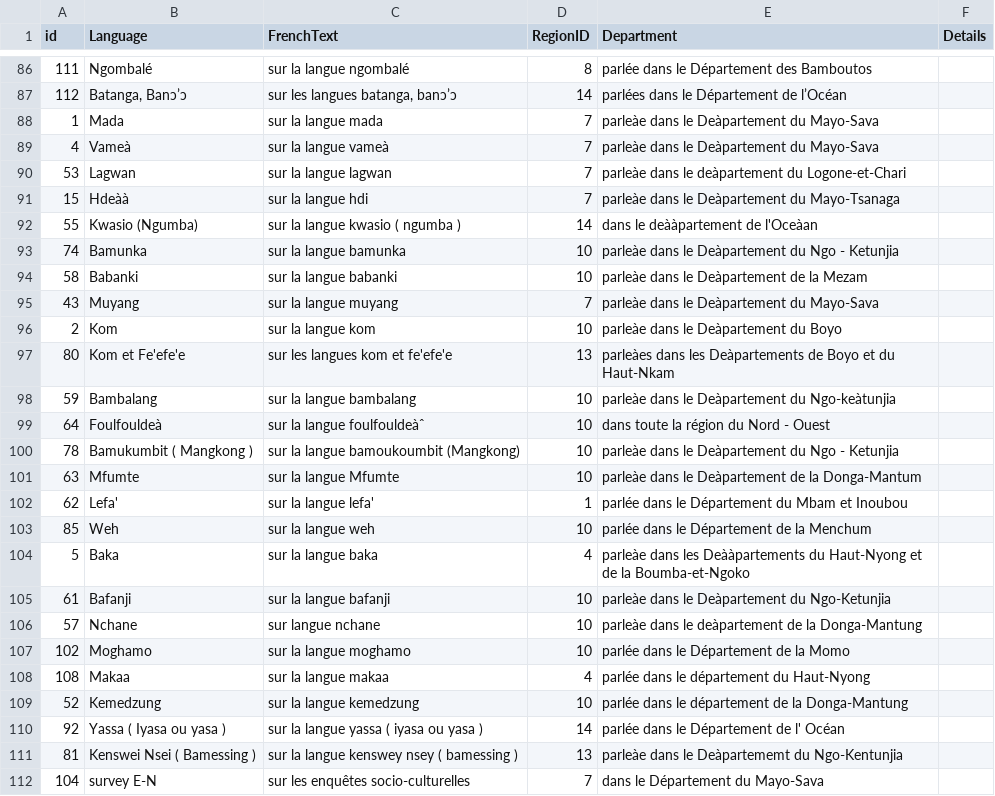
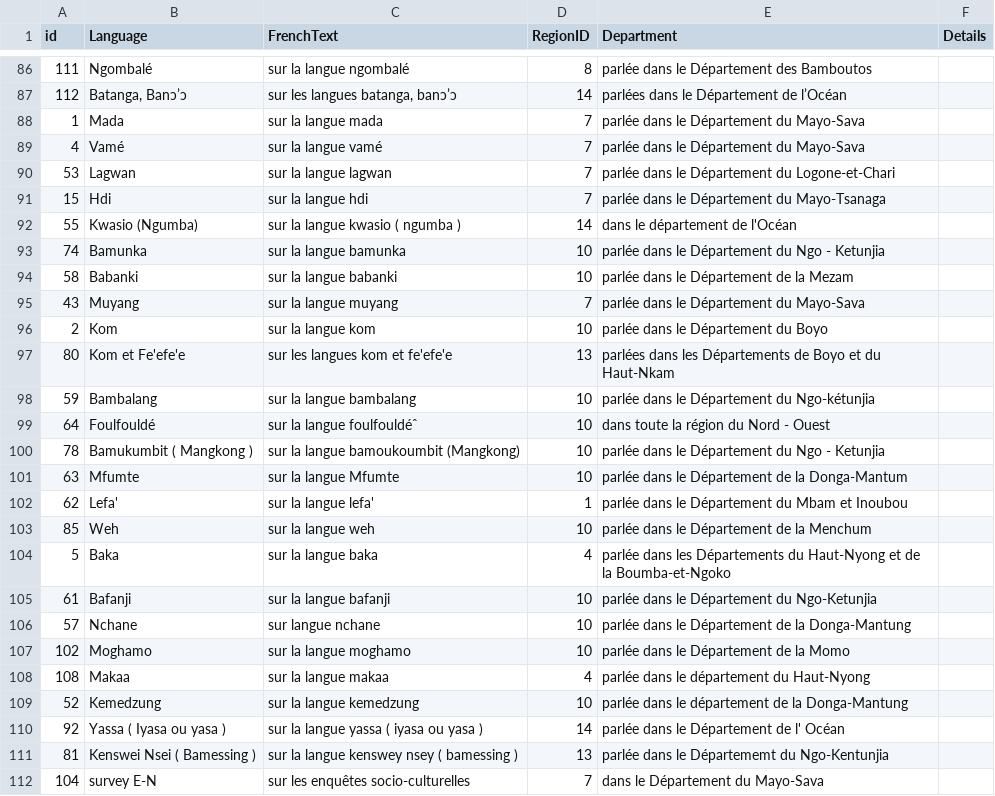
Before and after one commit to silcam/lspersonnel, a CSV file: import/languages.csv, drawn as a sheet; only a part is shown, gaps mark what is left out; the diff covers the shown part only.

```diff
--- a/import/languages.csv
+++ b/import/languages.csv
@@ -87,21 +87,21 @@
 112|"Batanga, Banɔʼɔ"|"sur les langues batanga, banɔʼɔ"|14|"parlées dans le Département de lʼOcéan"|
-1|"Mada"|"sur la langue mada"|7|"parleàe dans le Deàpartement du Mayo-Sava"|
-4|"Vameà"|"sur la langue vameà"|7|"parleàe dans le Deàpartement du Mayo-Sava"|
-53|"Lagwan"|"sur la langue lagwan"|7|"parleàe dans le deàpartement du Logone-et-Chari"|
-15|"Hdeàà"|"sur la langue hdi"|7|"parleàe dans le Deàpartement du Mayo-Tsanaga"|
-55|"Kwasio (Ngumba)"|"sur la langue kwasio ( ngumba )"|14|"dans le deààpartement  de l'Oceàan"|
-74|"Bamunka"|"sur la langue bamunka"|10|"parleàe dans le Deàpartement du Ngo - Ketunjia"|
-58|"Babanki"|"sur la langue babanki"|10|"parleàe dans le Deàpartement de la Mezam"|
-43|"Muyang"|"sur la langue muyang"|7|"parleàe dans le Deàpartement du Mayo-Sava"|
-2|"Kom"|"sur la langue kom"|10|"parleàe dans le Deàpartement du Boyo"|
-80|"Kom et Fe'efe'e"|"sur les langues kom et fe'efe'e"|13|"parleàes dans les Deàpartements de Boyo et du Haut-Nkam"|
-59|"Bambalang"|"sur la langue bambalang"|10|"parleàe dans le Deàpartement du Ngo-keàtunjia"|
-64|"Foulfouldeà"|"sur la langue  foulfouldeàˆ"|10|"dans toute la région du Nord - Ouest"|
-78|"Bamukumbit ( Mangkong )"|"sur la langue bamoukoumbit (Mangkong)"|10|"parleàe dans le Deàpartement du Ngo - Ketunjia"|
-63|"Mfumte"|"sur la langue Mfumte"|10|"parleàe dans le Deàpartement de la Donga-Mantum"|
+1|"Mada"|"sur la langue mada"|7|"parlée dans le Département du Mayo-Sava"|
+4|"Vamé"|"sur la langue vamé"|7|"parlée dans le Département du Mayo-Sava"|
+53|"Lagwan"|"sur la langue lagwan"|7|"parlée dans le Département du Logone-et-Chari"|
+15|"Hdi"|"sur la langue hdi"|7|"parlée dans le Département du Mayo-Tsanaga"|
+55|"Kwasio (Ngumba)"|"sur la langue kwasio ( ngumba )"|14|"dans le département  de l'Océan"|
+74|"Bamunka"|"sur la langue bamunka"|10|"parlée dans le Département du Ngo - Ketunjia"|
+58|"Babanki"|"sur la langue babanki"|10|"parlée dans le Département de la Mezam"|
+43|"Muyang"|"sur la langue muyang"|7|"parlée dans le Département du Mayo-Sava"|
+2|"Kom"|"sur la langue kom"|10|"parlée dans le Département du Boyo"|
+80|"Kom et Fe'efe'e"|"sur les langues kom et fe'efe'e"|13|"parlées dans les Départements de Boyo et du Haut-Nkam"|
+59|"Bambalang"|"sur la langue bambalang"|10|"parlée dans le Département du Ngo-kétunjia"|
+64|"Foulfouldé"|"sur la langue  foulfouldéˆ"|10|"dans toute la région du Nord - Ouest"|
+78|"Bamukumbit ( Mangkong )"|"sur la langue bamoukoumbit (Mangkong)"|10|"parlée dans le Département du Ngo - Ketunjia"|
+63|"Mfumte"|"sur la langue Mfumte"|10|"parlée dans le Département de la Donga-Mantum"|
 62|"Lefa'"|"sur la langue lefa'"|1|"parlée dans le Département du Mbam et Inoubou"|
 85|"Weh"|"sur la langue weh"|10|"parlée dans le Département de la Menchum"|
-5|"Baka"|"sur la langue baka"|4|"parleàe dans les Deààpartements du Haut-Nyong et de la Boumba-et-Ngoko"|
-61|"Bafanji"|"sur la langue bafanji"|10|"parleàe dans le Deàpartement du Ngo-Ketunjia"|
-57|"Nchane"|"sur langue nchane"|10|"parleàe dans le deàpartement de la Donga-Mantung"|
+5|"Baka"|"sur la langue baka"|4|"parlée dans les Départements du Haut-Nyong et de la Boumba-et-Ngoko"|
+61|"Bafanji"|"sur la langue bafanji"|10|"parlée dans le Département du Ngo-Ketunjia"|
+57|"Nchane"|"sur langue nchane"|10|"parlée dans le Département de la Donga-Mantung"|
 102|"Moghamo"|"sur la langue moghamo"|10|"parlée dans le Département de la Momo"|
@@ -110,3 +110,3 @@
 92|"Yassa ( Iyasa ou yasa )"|"sur la langue yassa ( iyasa ou yasa )"|14|"parlée dans le Département de l' Océan"|
-81|"Kenswei Nsei ( Bamessing )"|"sur la langue kenswey nsey ( bamessing )"|13|"parleàe dans le Deàpartememt du Ngo-Kentunjia"|
+81|"Kenswei Nsei ( Bamessing )"|"sur la langue kenswey nsey ( bamessing )"|13|"parlée dans le Départememt du Ngo-Kentunjia"|
 104|"survey E-N"|"sur les enquêtes socio-culturelles"|7|" dans le Département du Mayo-Sava"|
```
Also changed, not shown: 44 edited cells elsewhere in this file, import/people.csv.
